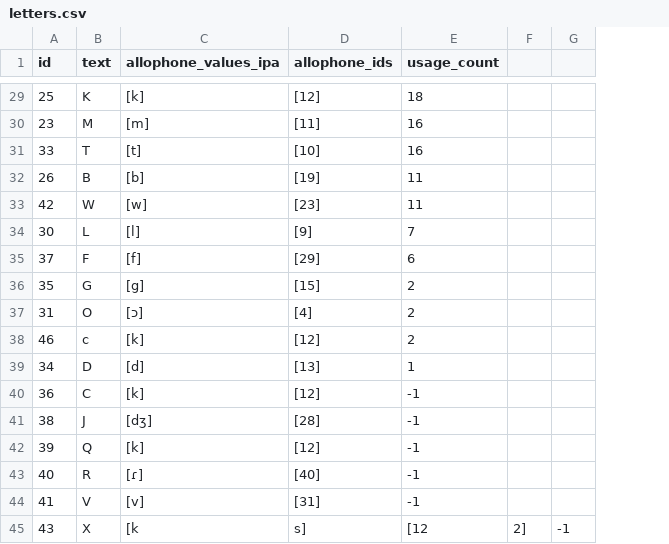
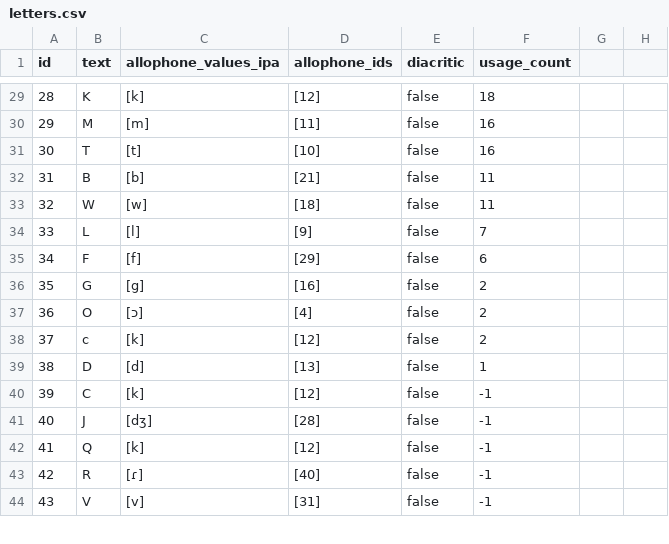
Before and after one commit to elimu-ai/webapp, a CSV file: src/main/resources/db/content_TEST/fil/letters.csv, drawn as a sheet; only a part is shown, gaps mark what is left out; removed rows and columns are numbered as before the commit, all else as after; the diff covers the shown part only; the diff names each change by its address in the sheet, - before the commit and + after, or states it on an @@ line.

Commit message:
#807 Mark Letters as diacritics
- Filipino

```diff
--- a/src/main/resources/db/content_TEST/fil/letters.csv
+++ b/src/main/resources/db/content_TEST/fil/letters.csv
+column E (diacritic), rows 29-42: all false; row 44: false
-column F, row 45: 2]
+column G, empty
-A29 (id): 25
+A29 (id): 28
-A30 (id): 23
+A30 (id): 29
-A31 (id): 33
+A31 (id): 30
-A32 (id): 26
+A32 (id): 31
-D32 (allophone_ids): [19]
+D32 (allophone_ids): [21]
-A33 (id): 42
+A33 (id): 32
-D33 (allophone_ids): [23]
+D33 (allophone_ids): [18]
-A34 (id): 30
+A34 (id): 33
-A35 (id): 37
+A35 (id): 34
-D36 (allophone_ids): [15]
+D36 (allophone_ids): [16]
-A37 (id): 31
+A37 (id): 36
-A38 (id): 46
+A38 (id): 37
-A39 (id): 34
+A39 (id): 38
-row 40: 36 | C | [k] | [12] | -1
-row 41: 38 | J | [dʒ] | [28] | -1
-B40 (text): Q
+B40 (text): C
-B41 (text): R
+B41 (text): J
-C41 (allophone_values_ipa): [ɾ]
+C41 (allophone_values_ipa): [dʒ]
-D41 (allophone_ids): [40]
+D41 (allophone_ids): [28]
-B42 (text): V
+B42 (text): Q
-C42 (allophone_values_ipa): [v]
+C42 (allophone_values_ipa): [k]
-D42 (allophone_ids): [31]
+D42 (allophone_ids): [12]
+row 43: 42 | R | [ɾ] | [40] | false | -1
-B44 (text): X
+B44 (text): V
-C44 (allophone_values_ipa): [k
+C44 (allophone_values_ipa): [v]
-D44 (allophone_ids): s]
+D44 (allophone_ids): [31]
-F44 (usage_count): [12
+F44 (usage_count): -1
-H44: -1
+H44: (empty)
```
Also changed, not shown: 1 added row and 33 edited cells elsewhere in this file, 2 other files.
